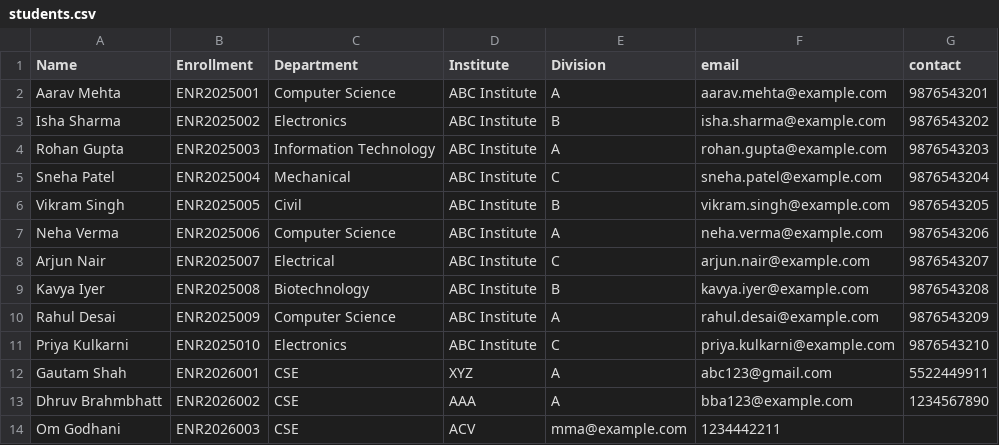
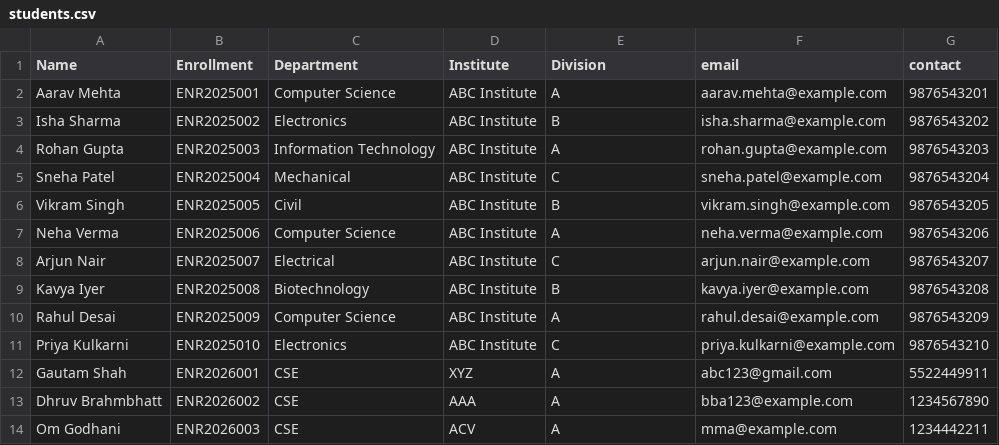
Before and after one commit to Gautam-Shah-14/Datasshow, a CSV file: students.csv, drawn as a sheet.

Commit message:
Fix contact information for students in students.csv
Updated the contact information for students in the CSV file.

```diff
--- a/students.csv
+++ b/students.csv
@@ -13,2 +13,2 @@ Gautam Shah,ENR2026001,CSE,XYZ,A,abc123@gmail.com,5522449911
 Dhruv Brahmbhatt,ENR2026002,CSE,AAA,A,bba123@example.com,1234567890
-Om Godhani,ENR2026003,CSE,ACV,mma@example.com,1234442211
+Om Godhani,ENR2026003,CSE,ACV,A,mma@example.com,1234442211
```
